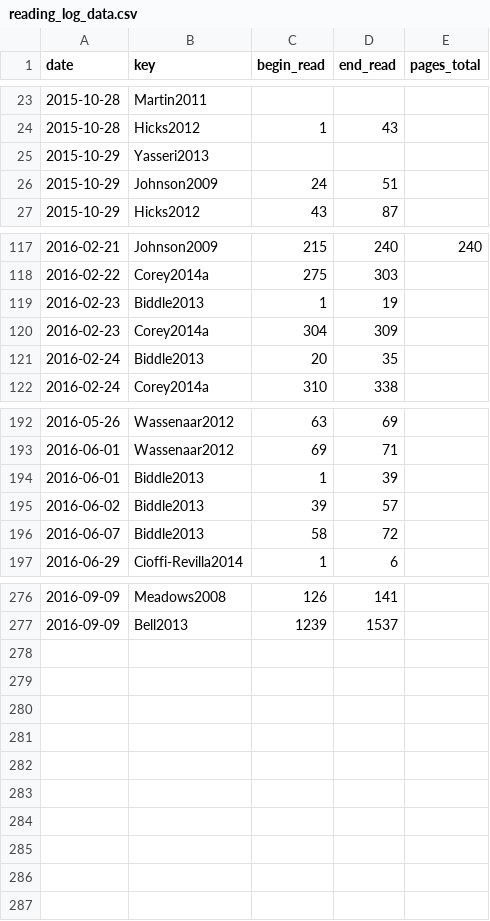
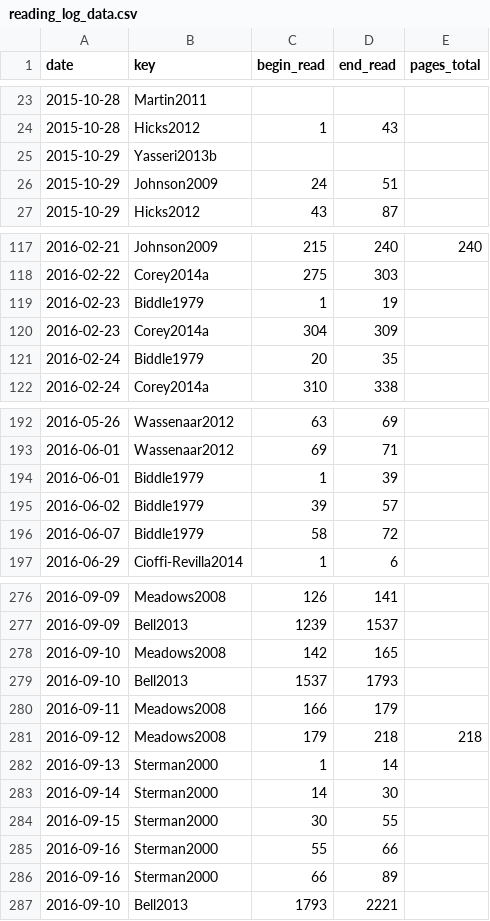
Before and after one commit to gpaumier/reading-log, a CSV file: reading_log_data.csv, drawn as a sheet; only a part is shown, gaps mark what is left out; the diff covers the shown part only.

Commit message:
add past week, fix up references

```diff
--- a/reading_log_data.csv
+++ b/reading_log_data.csv
@@ -24,3 +24,3 @@ date,key,begin_read,end_read,pages_total
 2015-10-28,Hicks2012,1,43,
-2015-10-29,Yasseri2013,,,
+2015-10-29,Yasseri2013b,,,
 2015-10-29,Johnson2009,24,51,
@@ -118,5 +118,5 @@ date,key,begin_read,end_read,pages_total
 2016-02-22,Corey2014a,275,303,
-2016-02-23,Biddle2013,1,19,
+2016-02-23,Biddle1979,1,19,
 2016-02-23,Corey2014a,304,309,
-2016-02-24,Biddle2013,20,35,
+2016-02-24,Biddle1979,20,35,
 2016-02-24,Corey2014a,310,338,
@@ -193,5 +193,5 @@ date,key,begin_read,end_read,pages_total
 2016-06-01,Wassenaar2012,69,71,
-2016-06-01,Biddle2013,1,39,
-2016-06-02,Biddle2013,39,57,
-2016-06-07,Biddle2013,58,72,
+2016-06-01,Biddle1979,1,39,
+2016-06-02,Biddle1979,39,57,
+2016-06-07,Biddle1979,58,72,
 2016-06-29,Cioffi-Revilla2014,1,6,
@@ -277 +277,11 @@ date,key,begin_read,end_read,pages_total
 2016-09-09,Bell2013,1239,1537,
+2016-09-10,Meadows2008,142,165,
+2016-09-10,Bell2013,1537,1793,
+2016-09-11,Meadows2008,166,179,
+2016-09-12,Meadows2008,179,218,218
+2016-09-13,Sterman2000,1,14,
+2016-09-14,Sterman2000,14,30,
+2016-09-15,Sterman2000,30,55,
+2016-09-16,Sterman2000,55,66,
+2016-09-16,Sterman2000,66,89,
+2016-09-10,Bell2013,1793,2221,
```
Also changed, not shown: 2 edited cells elsewhere in this file.
